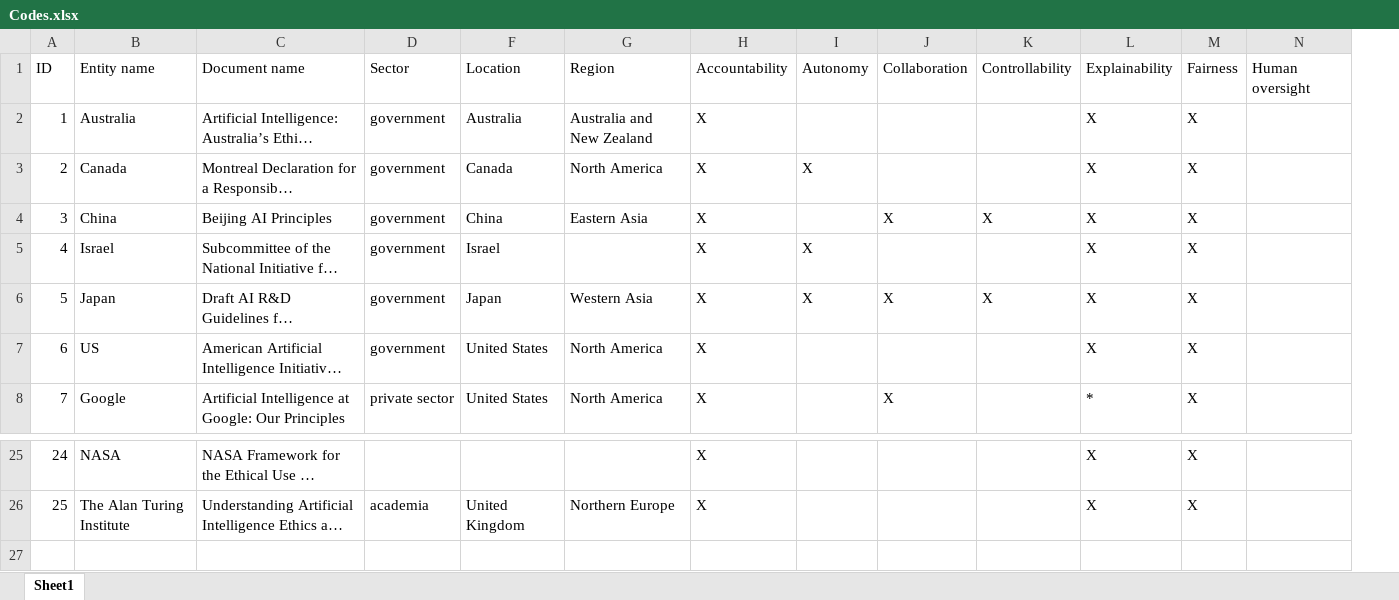
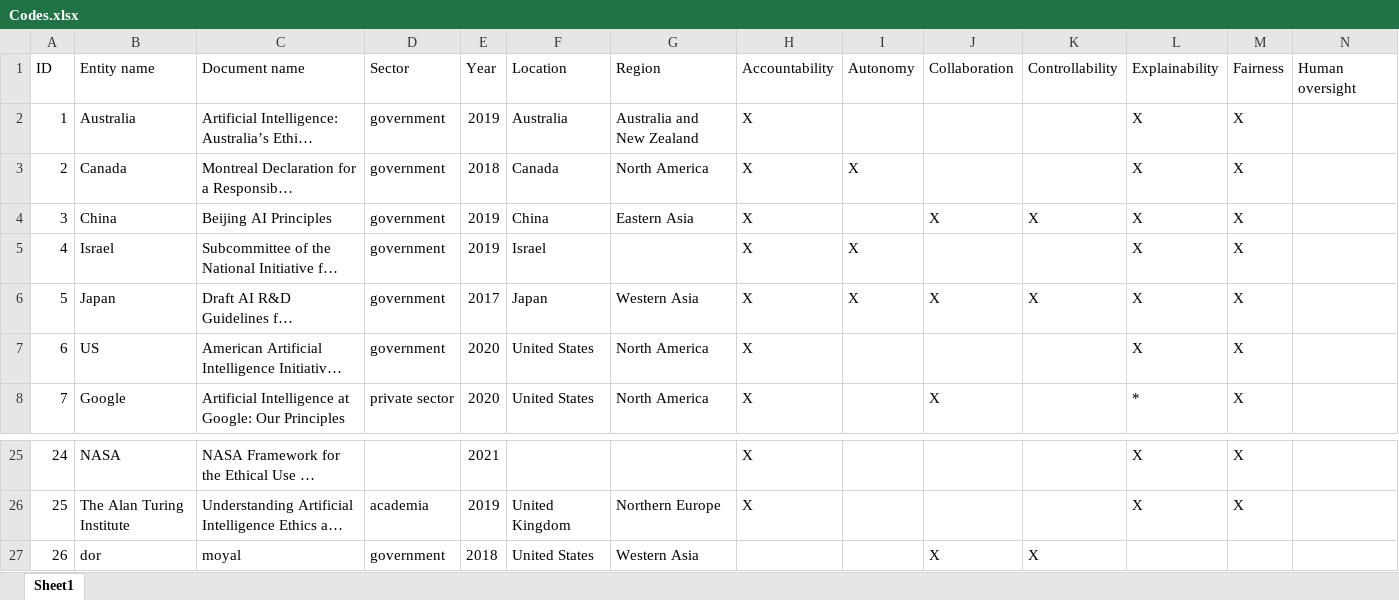
Before and after one commit to ronmo4/project-quality, an Excel workbook: public/Codes.xlsx, sheet Sheet1, drawn as a sheet; only a part is shown, gaps mark what is left out; long unchanged cells end in …; values as stored, in another font and other column widths than the file's, no borders; rows hold the shown columns only; the diff names each change by its address in the sheet, - before the commit and + after, or states it on an @@ line.

```diff
--- a/public/Codes.xlsx (sheet Sheet1)
+++ b/public/Codes.xlsx (sheet Sheet1)
@@ column E unhidden, rows 1-8: Year | 2019 | 2018 | 2019 | 2019 | 2017 | 2020 | 2020; rows 25-26: 2021 | 2019 @@
+row 27: 26 | dor | moyal | government | 2018 | United States | Western Asia |  |  | X | X
```
Also changed, not shown: 8 other files.
